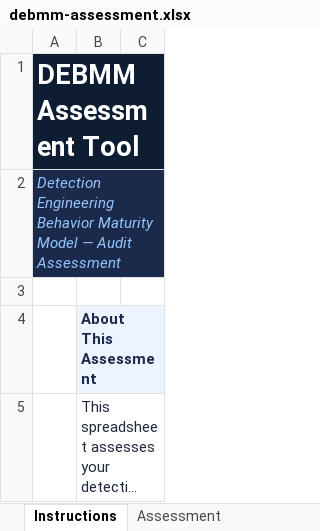
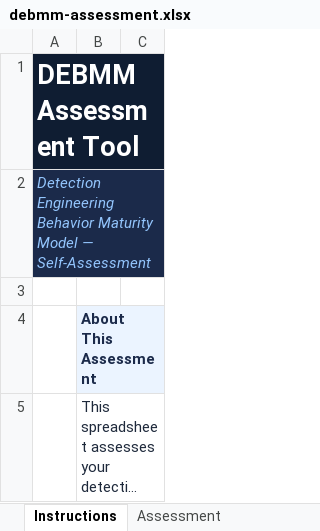
Before and after one commit to InfoSecJay/debmm-assessment, an Excel workbook: templates/debmm-assessment.xlsx, sheet Instructions, drawn as a sheet; only a part is shown; long unchanged cells end in …; values as stored, in another font and other column widths than the file's, no borders; the diff names each change by its address in the sheet, - before the commit and + after, or states it on an @@ line.

```diff
--- a/templates/debmm-assessment.xlsx (sheet Instructions)
+++ b/templates/debmm-assessment.xlsx (sheet Instructions)
-A2: …Model — Audit Assessment
+A2: …Model — Self-Assessment
```
Also changed, not shown: sheet Assessment, sheet Results Dashboard, other sheet tabs, hidden cells, charts or pictures, templates/debmm-assessment-audit.xlsx, 1 other file.
